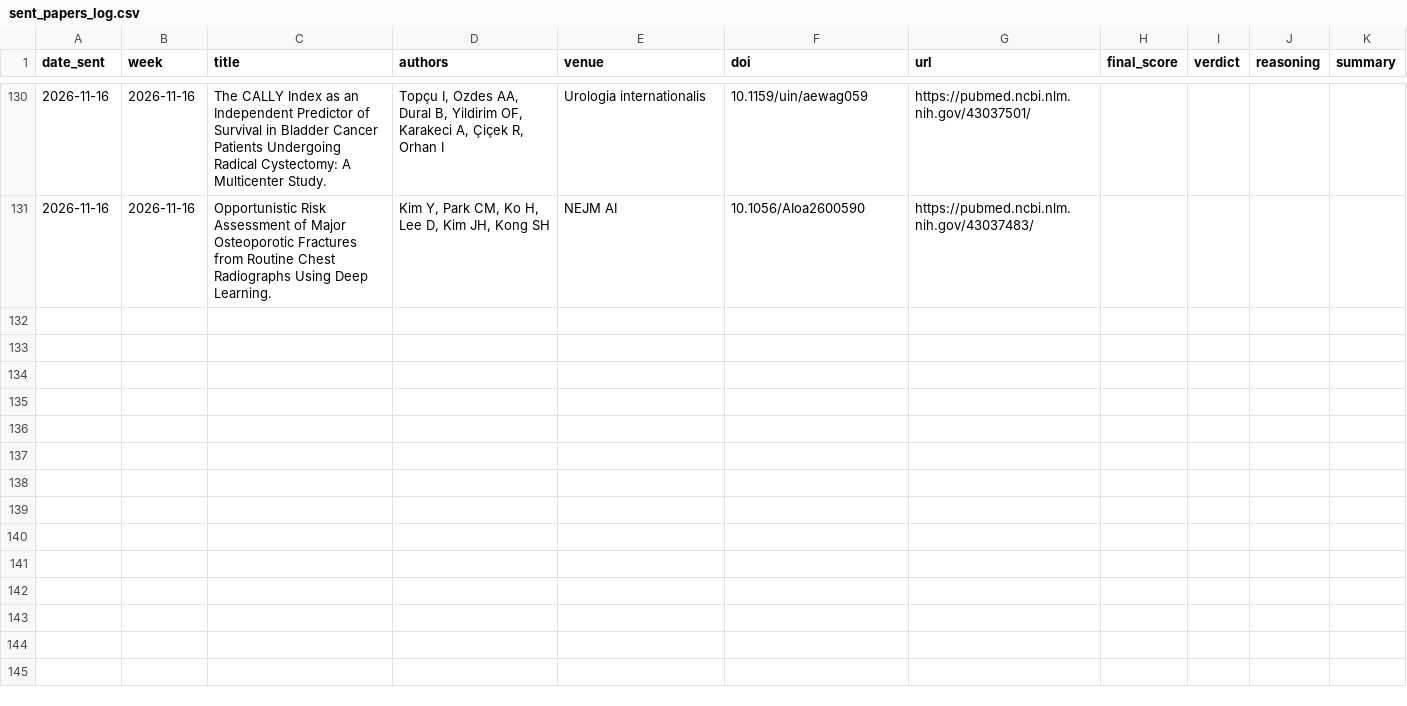
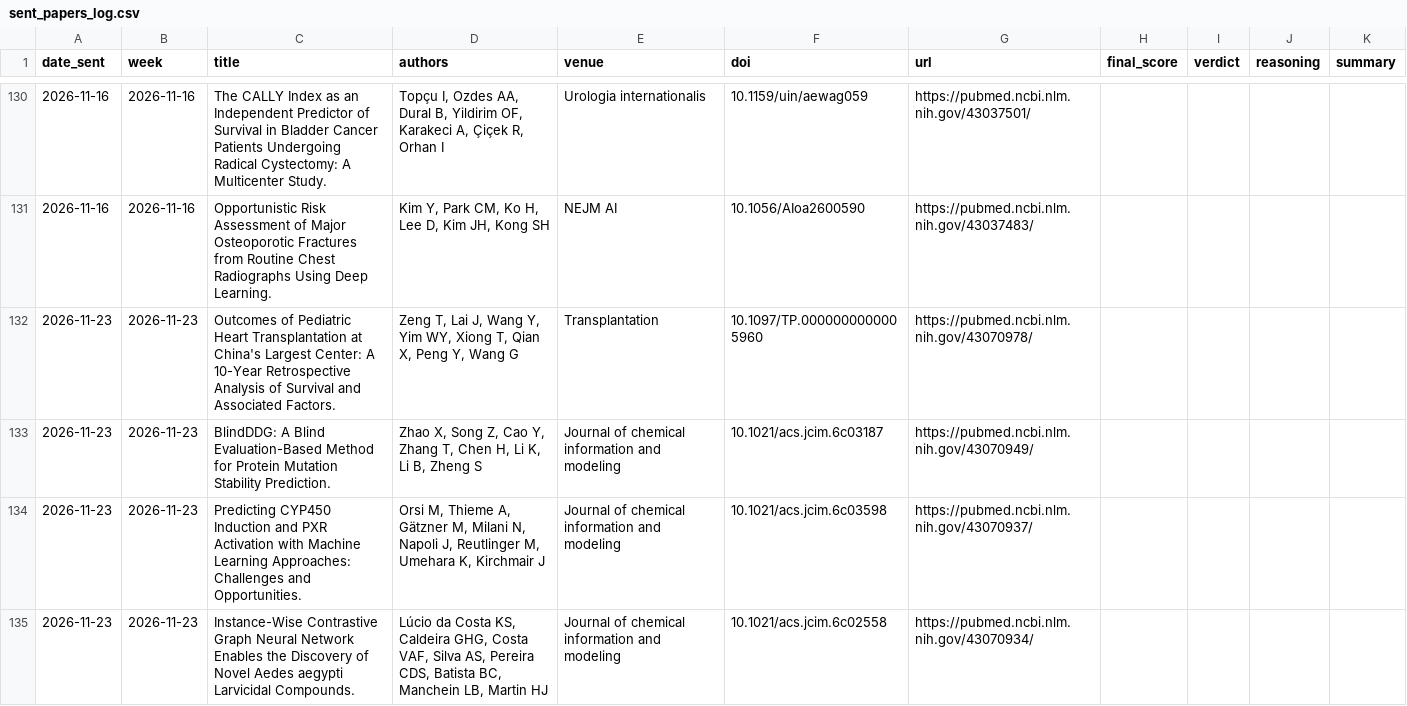
Before and after one commit to PierpaoloV/weekly_ai_paper, a CSV file: sent_papers_log.csv, drawn as a sheet; only a part is shown, gaps mark what is left out; the diff covers the shown part only; the diff names each change by its address in the sheet, - before the commit and + after, or states it on an @@ line.

Commit message:
Update sent papers, candidate pool and log

```diff
--- a/sent_papers_log.csv
+++ b/sent_papers_log.csv
+row 132: 2026-11-23 | 2026-11-23 | Outcomes of Pediatric Heart Transplantation at China's Largest Center: A 10-Year Retrospective Analysis of Survival and Associated Factors. | Zeng T, Lai J, Wang Y, Yim WY, Xiong T, Qian X, Peng Y, Wang G | Transplantation | 10.1097/TP.0000000000005960 | https://pubmed.ncbi.nlm.nih.gov/43070978/
+row 133: 2026-11-23 | 2026-11-23 | BlindDDG: A Blind Evaluation-Based Method for Protein Mutation Stability Prediction. | Zhao X, Song Z, Cao Y, Zhang T, Chen H, Li K, Li B, Zheng S | Journal of chemical information and modeling | 10.1021/acs.jcim.6c03187 | https://pubmed.ncbi.nlm.nih.gov/43070949/
+row 134: 2026-11-23 | 2026-11-23 | Predicting CYP450 Induction and PXR Activation with Machine Learning Approaches: Challenges and Opportunities. | Orsi M, Thieme A, Gätzner M, Milani N, Napoli J, Reutlinger M, Umehara K, Kirchmair J | Journal of chemical information and modeling | 10.1021/acs.jcim.6c03598 | https://pubmed.ncbi.nlm.nih.gov/43070937/
+row 135: 2026-11-23 | 2026-11-23 | Instance-Wise Contrastive Graph Neural Network Enables the Discovery of Novel Aedes aegypti Larvicidal Compounds. | Lúcio da Costa KS, Caldeira GHG, Costa VAF, Silva AS, Pereira CDS, Batista BC, Manchein LB, Martin HJ | Journal of chemical information and modeling | 10.1021/acs.jcim.6c02558 | https://pubmed.ncbi.nlm.nih.gov/43070934/
```
Also changed, not shown: 3 added rows elsewhere in this file, 2 other files.
